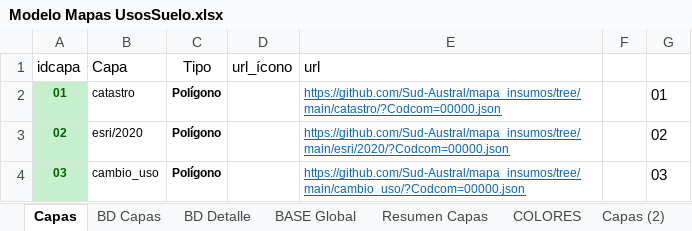
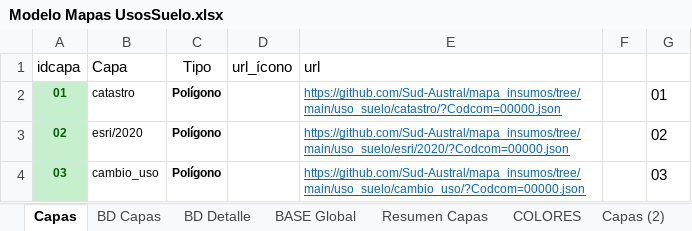
Before and after one commit to Sud-Austral/MAPA_RELEASE, an Excel workbook: origenes/Modelo Mapas UsosSuelo.xlsx, sheet Capas, drawn as a sheet; values as stored, in another font and other column widths than the file's, no borders; table styles not drawn; the diff names each change by its address in the sheet, - before the commit and + after, or states it on an @@ line.

```diff
--- a/origenes/Modelo Mapas UsosSuelo.xlsx (sheet Capas)
+++ b/origenes/Modelo Mapas UsosSuelo.xlsx (sheet Capas)
-E2 (url): https://github.com/Sud-Austral/mapa_insumos/tree/main/catastro/?Codcom=00000.json
+E2 (url): https://github.com/Sud-Austral/mapa_insumos/tree/main/uso_suelo/catastro/?Codcom=00000.json
-E3 (url): https://github.com/Sud-Austral/mapa_insumos/tree/main/esri/2020/?Codcom=00000.json
+E3 (url): https://github.com/Sud-Austral/mapa_insumos/tree/main/uso_suelo/esri/2020/?Codcom=00000.json
-E4 (url): https://github.com/Sud-Austral/mapa_insumos/tree/main/cambio_uso/?Codcom=00000.json
+E4 (url): https://github.com/Sud-Austral/mapa_insumos/tree/main/uso_suelo/cambio_uso/?Codcom=00000.json
```
Also changed, not shown: 4 other files.
